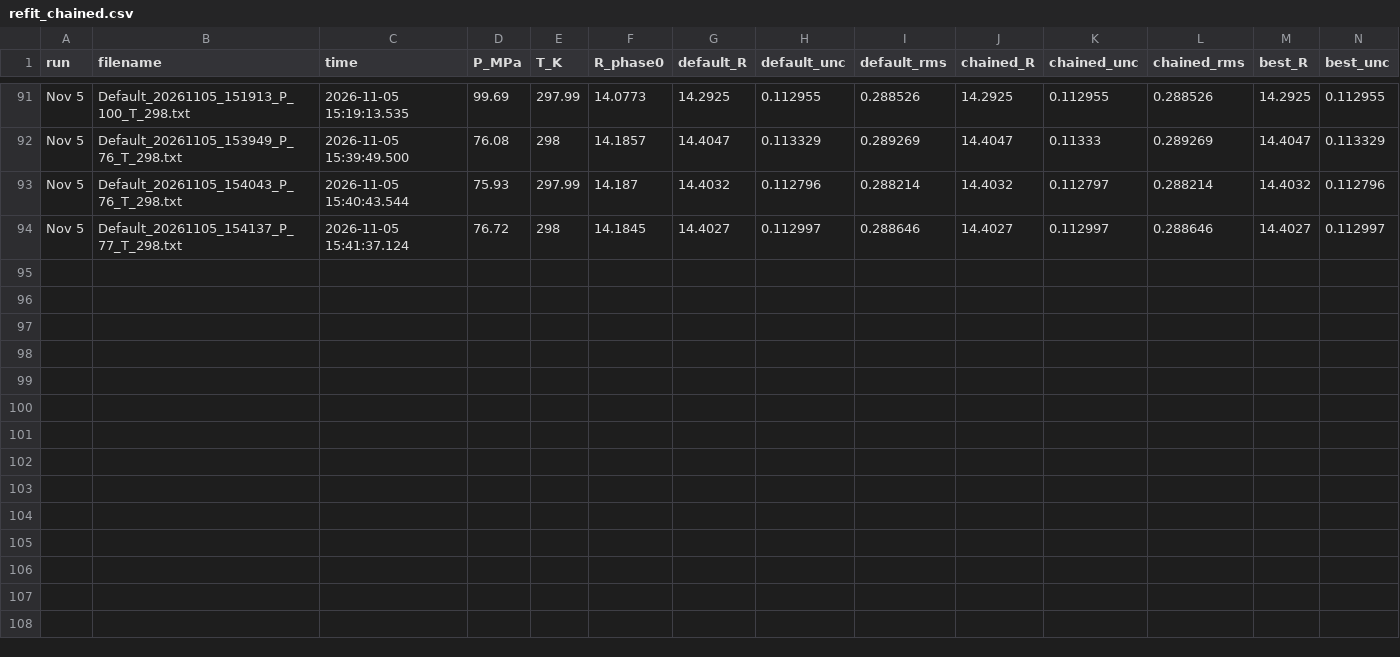
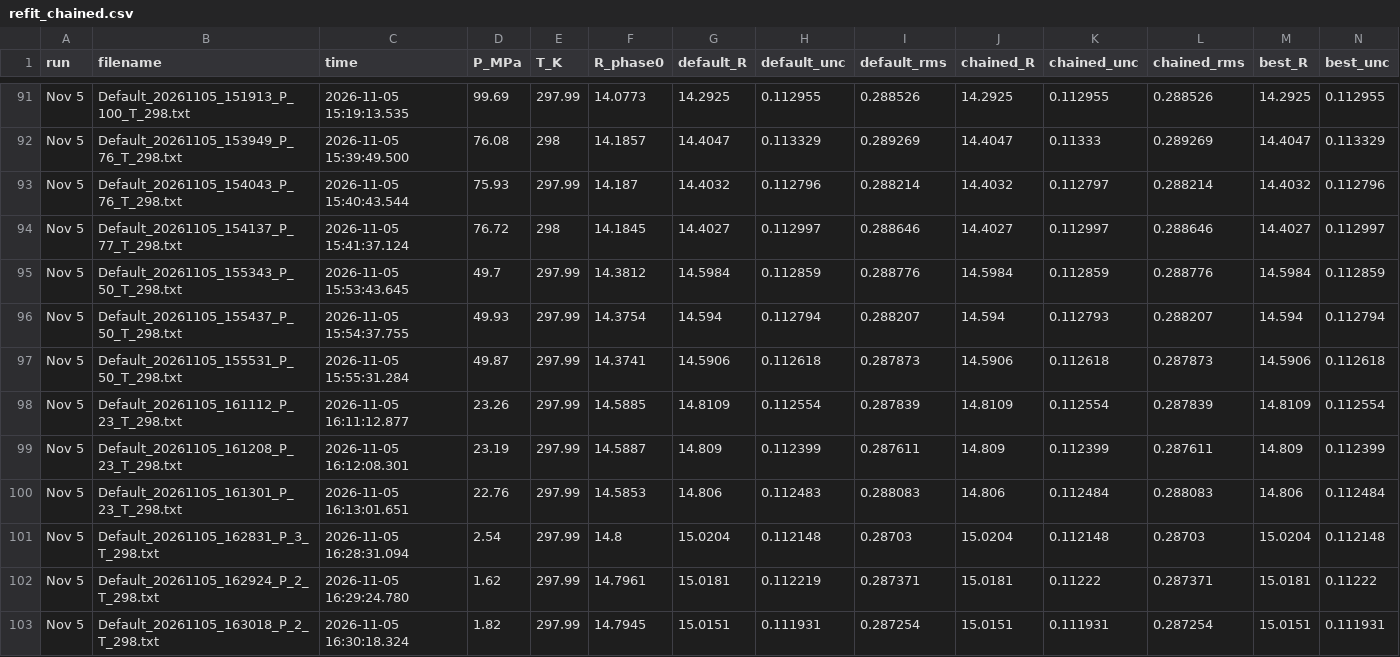
Before and after one commit to vancesteven/HiPOZ, a CSV file: cortes2026/diaz/refit_chained.csv, drawn as a sheet; only a part is shown, gaps mark what is left out; rows hold the shown columns only; the diff names each change by its address in the sheet, - before the commit and + after, or states it on an @@ line.

```diff
--- a/cortes2026/diaz/refit_chained.csv
+++ b/cortes2026/diaz/refit_chained.csv
+row 95: Nov 5 | Default_20261105_155343_P_50_T_298.txt | 2026-11-05 15:53:43.645 | 49.7 | 297.99 | 14.3812 | 14.5984 | 0.112859 | 0.288776 | 14.5984 | 0.112859 | 0.288776 | 14.5984 | 0.112859
+row 96: Nov 5 | Default_20261105_155437_P_50_T_298.txt | 2026-11-05 15:54:37.755 | 49.93 | 297.99 | 14.3754 | 14.594 | 0.112794 | 0.288207 | 14.594 | 0.112793 | 0.288207 | 14.594 | 0.112794
+row 97: Nov 5 | Default_20261105_155531_P_50_T_298.txt | 2026-11-05 15:55:31.284 | 49.87 | 297.99 | 14.3741 | 14.5906 | 0.112618 | 0.287873 | 14.5906 | 0.112618 | 0.287873 | 14.5906 | 0.112618
+row 98: Nov 5 | Default_20261105_161112_P_23_T_298.txt | 2026-11-05 16:11:12.877 | 23.26 | 297.99 | 14.5885 | 14.8109 | 0.112554 | 0.287839 | 14.8109 | 0.112554 | 0.287839 | 14.8109 | 0.112554
+row 99: Nov 5 | Default_20261105_161208_P_23_T_298.txt | 2026-11-05 16:12:08.301 | 23.19 | 297.99 | 14.5887 | 14.809 | 0.112399 | 0.287611 | 14.809 | 0.112399 | 0.287611 | 14.809 | 0.112399
+row 100: Nov 5 | Default_20261105_161301_P_23_T_298.txt | 2026-11-05 16:13:01.651 | 22.76 | 297.99 | 14.5853 | 14.806 | 0.112483 | 0.288083 | 14.806 | 0.112484 | 0.288083 | 14.806 | 0.112484
+row 101: Nov 5 | Default_20261105_162831_P_3_T_298.txt | 2026-11-05 16:28:31.094 | 2.54 | 297.99 | 14.8 | 15.0204 | 0.112148 | 0.28703 | 15.0204 | 0.112148 | 0.28703 | 15.0204 | 0.112148
+row 102: Nov 5 | Default_20261105_162924_P_2_T_298.txt | 2026-11-05 16:29:24.780 | 1.62 | 297.99 | 14.7961 | 15.0181 | 0.112219 | 0.287371 | 15.0181 | 0.11222 | 0.287371 | 15.0181 | 0.11222
+row 103: Nov 5 | Default_20261105_163018_P_2_T_298.txt | 2026-11-05 16:30:18.324 | 1.82 | 297.99 | 14.7945 | 15.0151 | 0.111931 | 0.287254 | 15.0151 | 0.111931 | 0.287254 | 15.0151 | 0.111931
```
Also changed, not shown: cortes2026/diaz/diaz_standard_sigma_P.csv, 17 other files.
